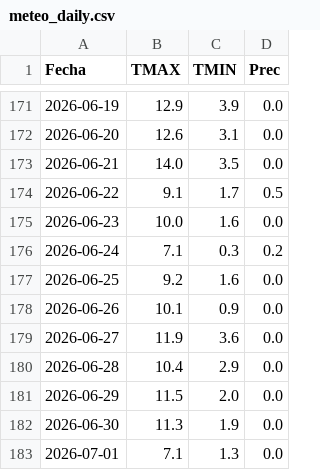
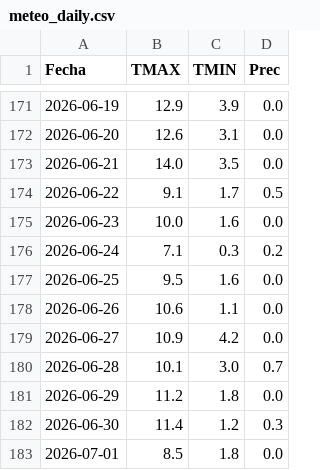
Before and after one commit to PREDWEEM/loliumPAcosta, a CSV file: meteo_daily.csv, drawn as a sheet; only a part is shown, gaps mark what is left out.

```diff
--- a/meteo_daily.csv
+++ b/meteo_daily.csv
@@ -176,8 +176,8 @@ Fecha,TMAX,TMIN,Prec
 2026-06-24,7.1,0.3,0.2
-2026-06-25,9.2,1.6,0.0
-2026-06-26,10.1,0.9,0.0
-2026-06-27,11.9,3.6,0.0
-2026-06-28,10.4,2.9,0.0
-2026-06-29,11.5,2.0,0.0
-2026-06-30,11.3,1.9,0.0
-2026-07-01,7.1,1.3,0.0
+2026-06-25,9.5,1.6,0.0
+2026-06-26,10.6,1.1,0.0
+2026-06-27,10.9,4.2,0.0
+2026-06-28,10.1,3.0,0.7
+2026-06-29,11.2,1.8,0.0
+2026-06-30,11.4,1.2,0.3
+2026-07-01,8.5,1.8,0.0
```
